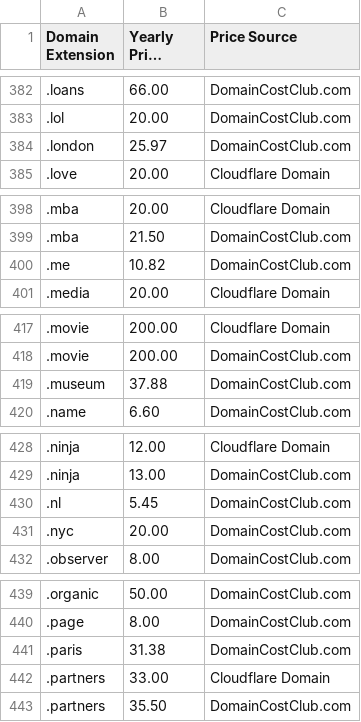
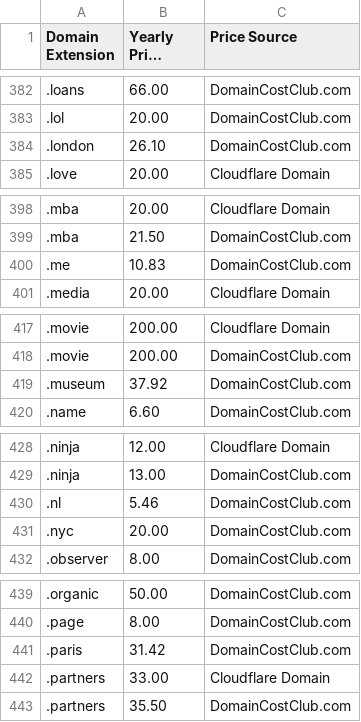
Before and after one commit to rizdaprasetya/Raw-Domain-Extension-Price, a CSV file: domain_prices.csv, drawn as a sheet; only a part is shown, gaps mark what is left out; long unchanged cells end in …; the diff covers the shown part only; the diff names each change by its address in the sheet, - before the commit and + after, or states it on an @@ line.

Commit message:
fix invalid price casting caused by coma

```diff
--- a/domain_prices.csv
+++ b/domain_prices.csv
-B384 (Yearly Price (USD)): 25.97
+B384 (Yearly Price (USD)): 26.10
-B400 (Yearly Price (USD)): 10.82
+B400 (Yearly Price (USD)): 10.83
-B419 (Yearly Price (USD)): 37.88
+B419 (Yearly Price (USD)): 37.92
-B430 (Yearly Price (USD)): 5.45
+B430 (Yearly Price (USD)): 5.46
-B441 (Yearly Price (USD)): 31.38
+B441 (Yearly Price (USD)): 31.42
```
Also changed, not shown: 11 edited cells elsewhere in this file, 2 other files.
